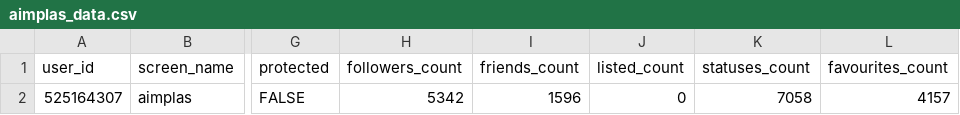
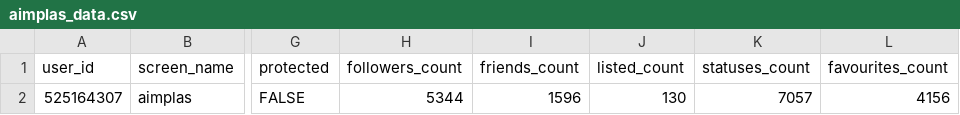
Before and after one commit to dicesAimplas/tw_dices, a CSV file: data_output/aimplas_data.csv, drawn as a sheet; only a part is shown, gaps mark what is left out; the diff names each change by its address in the sheet, - before the commit and + after, or states it on an @@ line.

```diff
--- a/data_output/aimplas_data.csv
+++ b/data_output/aimplas_data.csv
-H2 (followers_count): 5342
+H2 (followers_count): 5344
-J2 (listed_count): 0
+J2 (listed_count): 130
-K2 (statuses_count): 7058
+K2 (statuses_count): 7057
-L2 (favourites_count): 4157
+L2 (favourites_count): 4156
```
Also changed, not shown: data_output/aimplas_interactuers.csv, 1 other file.
